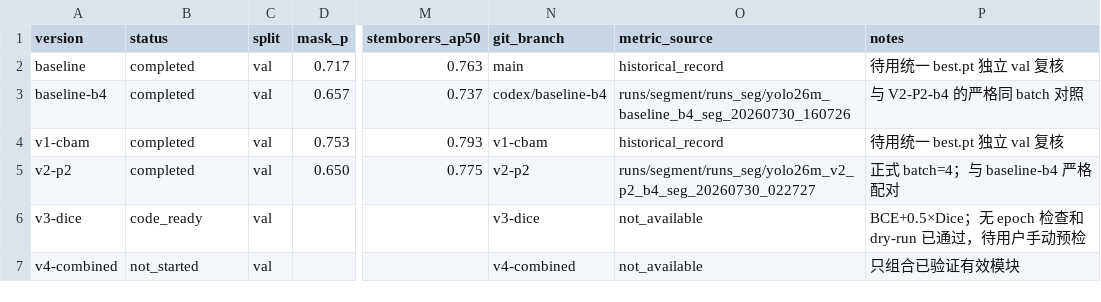
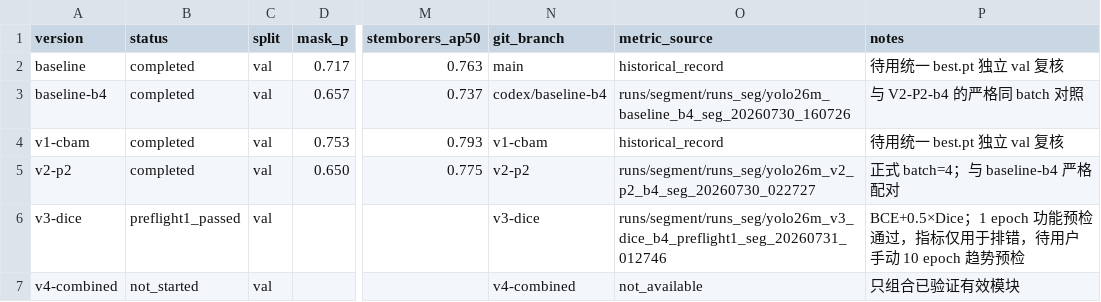
Before and after one commit to xiaojiegenga/yolo_plus, a CSV file: experiment_records/comparison.csv, drawn as a sheet; only a part is shown, gaps mark what is left out; the diff names each change by its address in the sheet, - before the commit and + after, or states it on an @@ line.

Commit message:
docs(v3): record one-epoch preflight pass

```diff
--- a/experiment_records/comparison.csv
+++ b/experiment_records/comparison.csv
-B6 (status): code_ready
+B6 (status): preflight1_passed
-O6 (metric_source): not_available
+O6 (metric_source): runs/segment/runs_seg/yolo26m_v3_dice_b4_preflight1_seg_20260731_012746
-P6 (notes): BCE+0.5×Dice；无 epoch 检查和 dry-run 已通过，待用户手动预检
+P6 (notes): BCE+0.5×Dice；1 epoch 功能预检通过，指标仅用于排错，待用户手动 10 epoch 趋势预检
```
Also changed, not shown: 1 other file.
